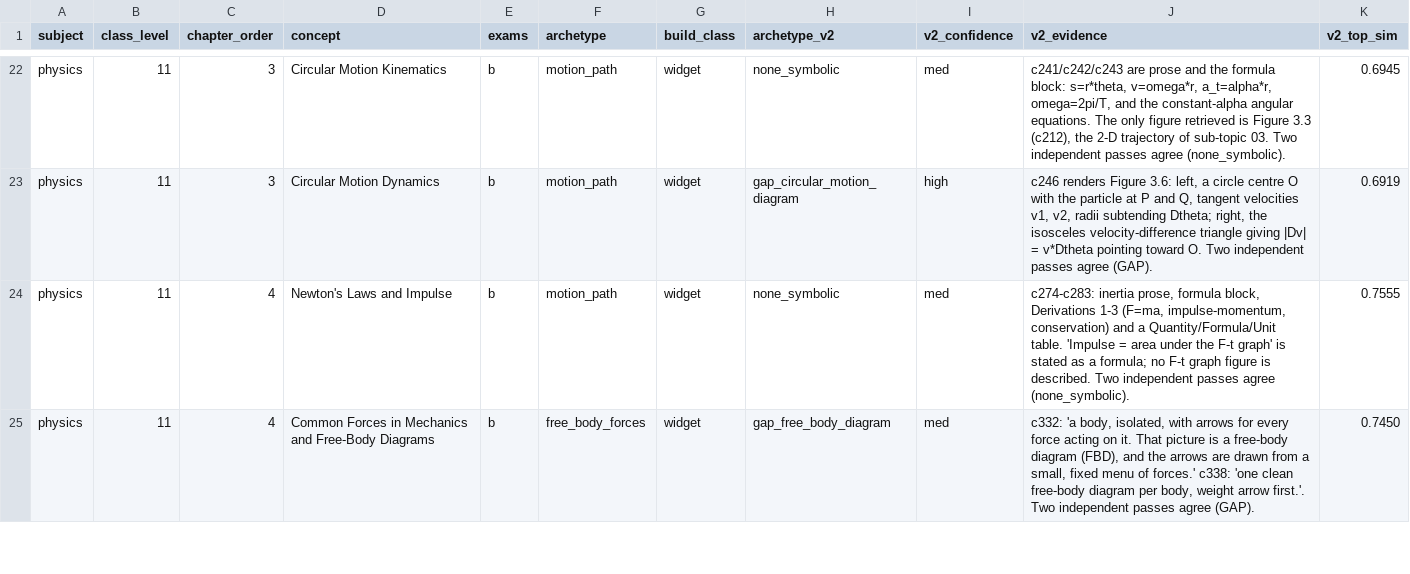
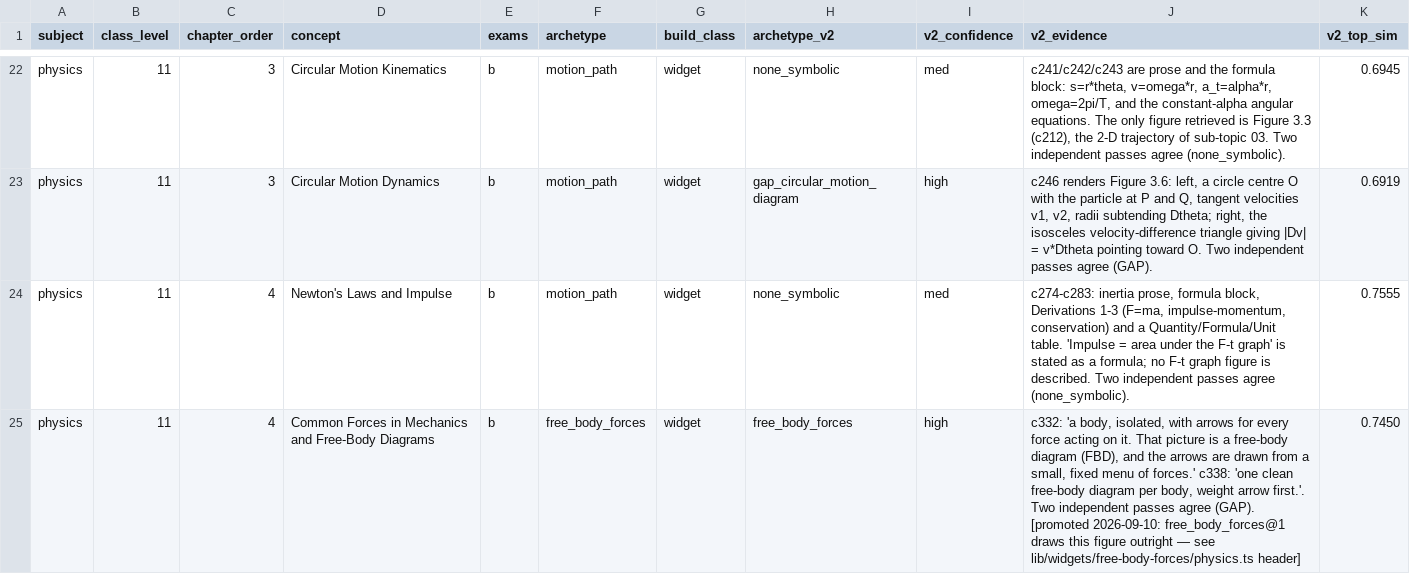
Before and after one commit to Raasikh/monk-learning-api, a CSV file: app/drona/concept_archetypes.csv, drawn as a sheet; only a part is shown, gaps mark what is left out; the diff covers the shown part only.

```diff
--- a/app/drona/concept_archetypes.csv
+++ b/app/drona/concept_archetypes.csv
@@ -24,2 +24,2 @@ physics,11,3,Circular Motion Dynamics,b,motion_path,widget,gap_circular_motion_d
 physics,11,4,Newton's Laws and Impulse,b,motion_path,widget,none_symbolic,med,"c274-c283: inertia prose, formula block, Derivations 1-3 (F=ma, impulse-momentum, conservation) and a Quantity/Formula/Unit table. 'Impulse = area under the F-t graph' is stated as a formula; no F-t graph figure is described. Two independent passes agree (none_symbolic).",0.7555
-physics,11,4,Common Forces in Mechanics and Free-Body Diagrams,b,free_body_forces,widget,gap_free_body_diagram,med,"c332: 'a body, isolated, with arrows for every force acting on it. That picture is a free-body diagram (FBD), and the arrows are drawn from a small, fixed menu of forces.' c338: 'one clean free-body diagram per body, weight arrow first.'. Two independent passes agree (GAP).",0.7450
+physics,11,4,Common Forces in Mechanics and Free-Body Diagrams,b,free_body_forces,widget,free_body_forces,high,"c332: 'a body, isolated, with arrows for every force acting on it. That picture is a free-body diagram (FBD), and the arrows are drawn from a small, fixed menu of forces.' c338: 'one clean free-body diagram per body, weight arrow first.'. Two independent passes agree (GAP). [promoted 2026-09-10: free_body_forces@1 draws this figure outright — see lib/widgets/free-body-forces/physics.ts header]",0.7450
```
Also changed, not shown: 9 edited cells elsewhere in this file, 1 other file.
